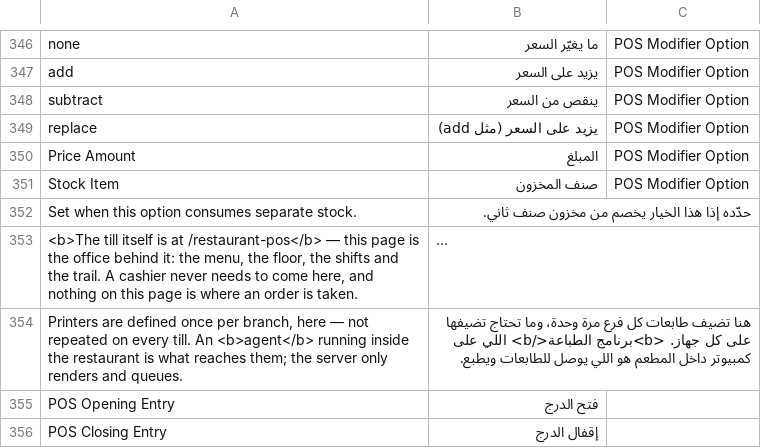
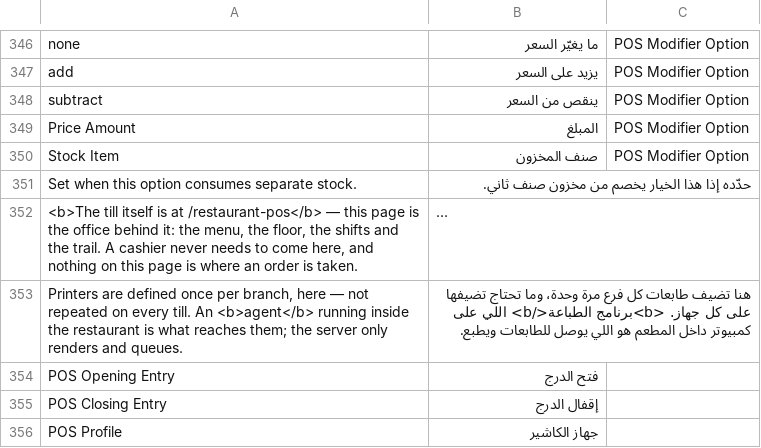
Before and after one commit to hh2000h4000/ruzmh_restaurant_pos, a CSV file: restaurant_pos/translations/ar.csv, drawn as a sheet; only a part is shown, gaps mark what is left out; the shorter side is filled out with more unchanged rows; long unchanged cells end in ….

```diff
--- a/restaurant_pos/translations/ar.csv
+++ b/restaurant_pos/translations/ar.csv
@@ -348,3 +348,2 @@ add,يزيد على السعر,POS Modifier Option
 subtract,ينقص من السعر,POS Modifier Option
-replace,يزيد على السعر (مثل add),POS Modifier Option
 Price Amount,المبلغ,POS Modifier Option
```
Also changed, not shown: 9 other files.
